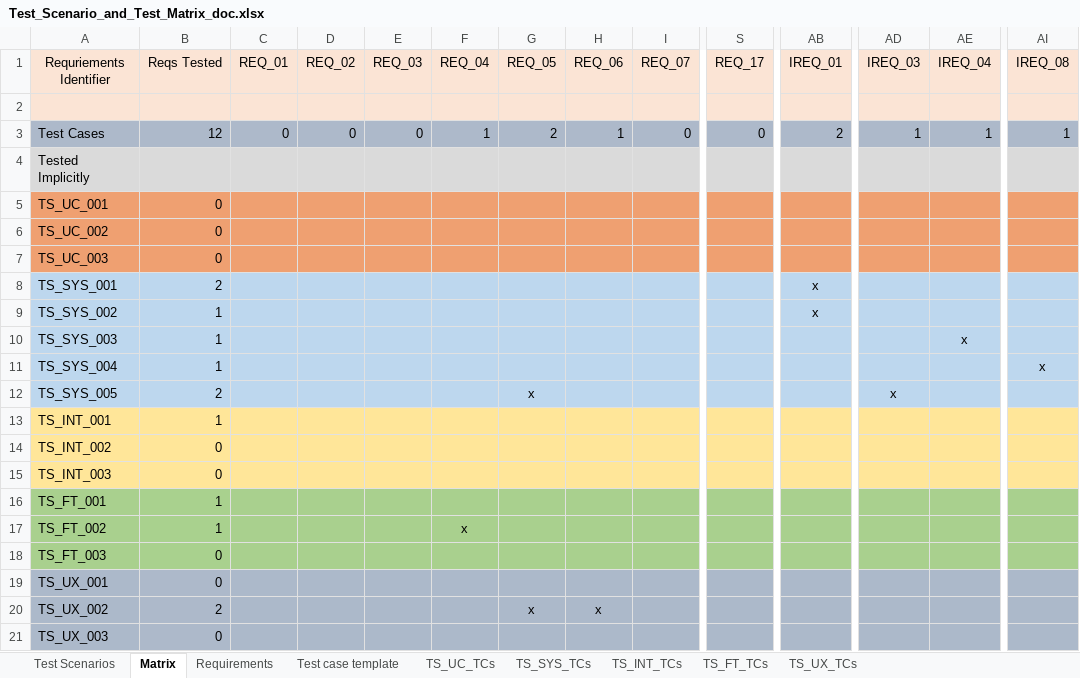
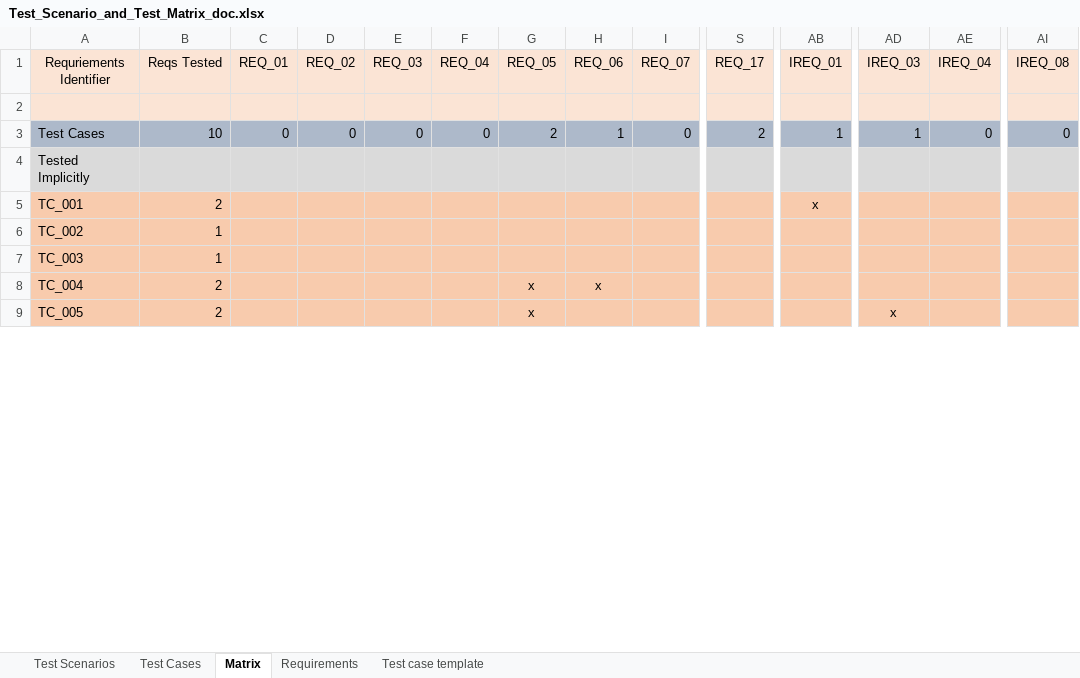
Before and after one commit to ShaneWilliamson/QM-Lab, an Excel workbook: doc/Test_Scenario_and_Test_Matrix_doc.xlsx, sheet Matrix, drawn as a sheet; only a part is shown, gaps mark what is left out; values as stored, in another font and other column widths than the file's, no borders; removed rows and columns are numbered as before the commit, all else as after; rows hold the shown columns only; the diff covers the shown part only; the diff names each change by its address in the sheet, - before the commit and + after, or states it on an @@ line.

Commit message:
Updated Test Matrix/Test Cases/Test Scenario
New system a lot more simple.

```diff
--- a/doc/Test_Scenario_and_Test_Matrix_doc.xlsx (sheet Matrix)
+++ b/doc/Test_Scenario_and_Test_Matrix_doc.xlsx (sheet Matrix)
-sheet tab: TS_UC_TCs
-sheet tab: TS_SYS_TCs
-sheet tab: TS_INT_TCs
-sheet tab: TS_FT_TCs
-sheet tab: TS_UX_TCs
+sheet tab: Test Cases
-B3 (Reqs Tested): 12
+B3 (Reqs Tested): 10
-F3 (REQ_04): 1
+F3 (REQ_04): 0
-S3 (REQ_17): 0
+S3 (REQ_17): 2
-AB3 (IREQ_01): 2
+AB3 (IREQ_01): 1
-AE3 (IREQ_04): 1
+AE3 (IREQ_04): 0
-AI3 (IREQ_08): 1
+AI3 (IREQ_08): 0
-row 5: TS_UC_001 | 0
-row 6: TS_UC_002 | 0
-row 7: TS_UC_003 | 0
-A5 (Requriements Identifier): TS_SYS_001
+A5 (Requriements Identifier): TC_001
-A5:AI5 fill: #BDD7EE
+A5:AI5 fill: #F8CBAD
-row 9: TS_SYS_002 | 1 |  |  |  |  |  |  |  |  | x
-row 10: TS_SYS_003 | 1 |  |  |  |  |  |  |  |  |  |  | x
-row 11: TS_SYS_004 | 1 |  |  |  |  |  |  |  |  |  |  |  | x
-row 12: TS_SYS_005 | 2 |  |  |  |  | x |  |  |  |  | x
-A6 (Requriements Identifier): TS_INT_001
+A6 (Requriements Identifier): TC_002
-A6:AI6 fill: #FFE699
+A6:AI6 fill: #F8CBAD
-row 14: TS_INT_002 | 0
-row 15: TS_INT_003 | 0
-A7 (Requriements Identifier): TS_FT_001
+A7 (Requriements Identifier): TC_003
-A7 fill: #A9D08E
+A7 fill: #F8CBAD
-B7 fill: #A9D18E
+B7 fill: #F8CBAD
-C7:AI7 fill: #A9D08E
+C7:AI7 fill: #F8CBAD
-row 17: TS_FT_002 | 1 |  |  |  | x
-row 18: TS_FT_003 | 0
-row 19: TS_UX_001 | 0
-A8 (Requriements Identifier): TS_UX_002
+A8 (Requriements Identifier): TC_004
-A8 fill: #ACB9CA
+A8 fill: #F8CBAD
-B8 fill: #ADB9CA
+B8 fill: #F8CBAD
-C8:AI8 fill: #ACB9CA
+C8:AI8 fill: #F8CBAD
-row 21: TS_UX_003 | 0
+row 9: TC_005 | 2 |  |  |  |  | x |  |  |  |  | x
```
Also changed, not shown: 21 added rows and cell formats elsewhere in this sheet, sheet Test Scenarios, formulas that keep their value, 1 other file.
